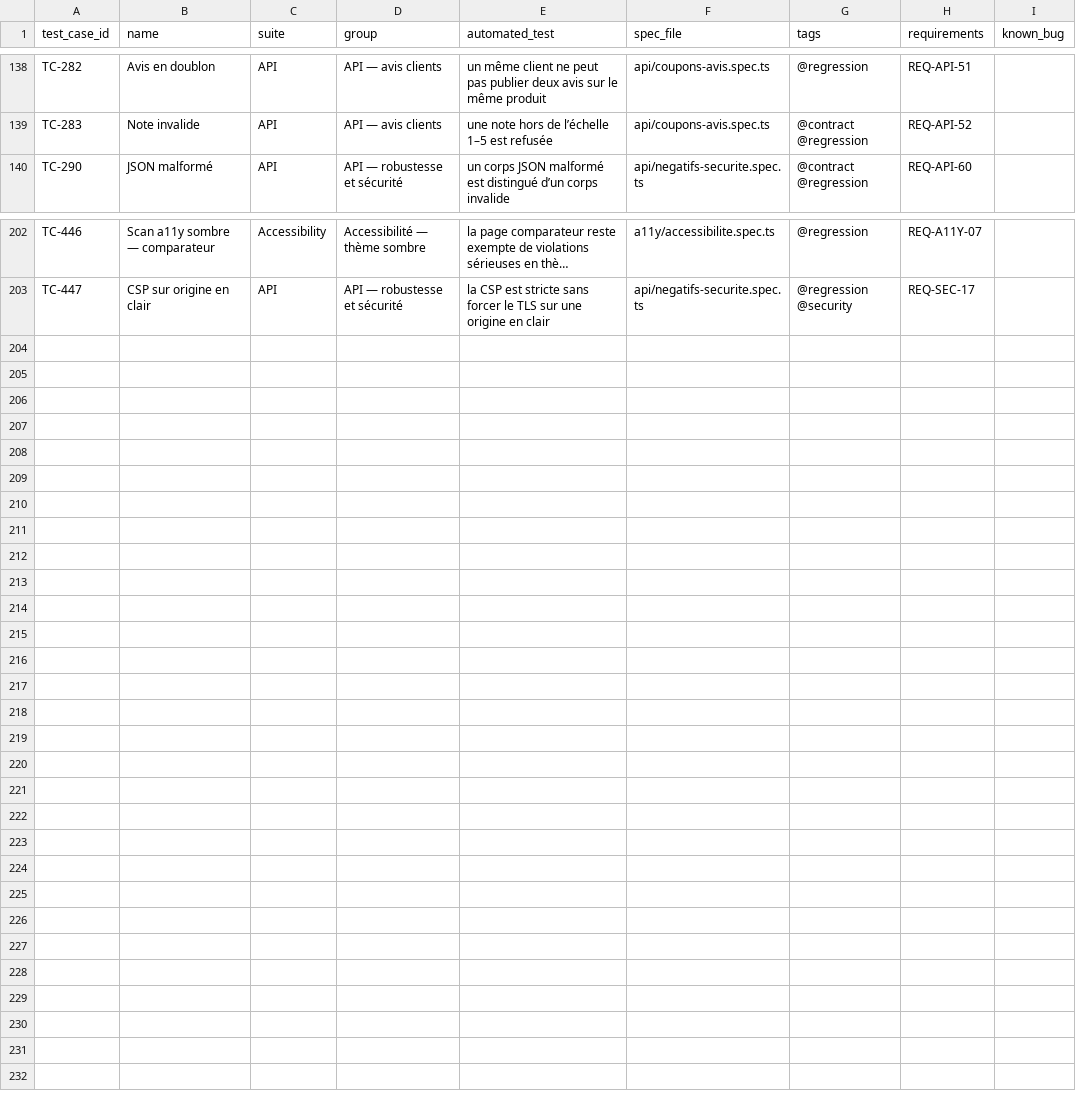
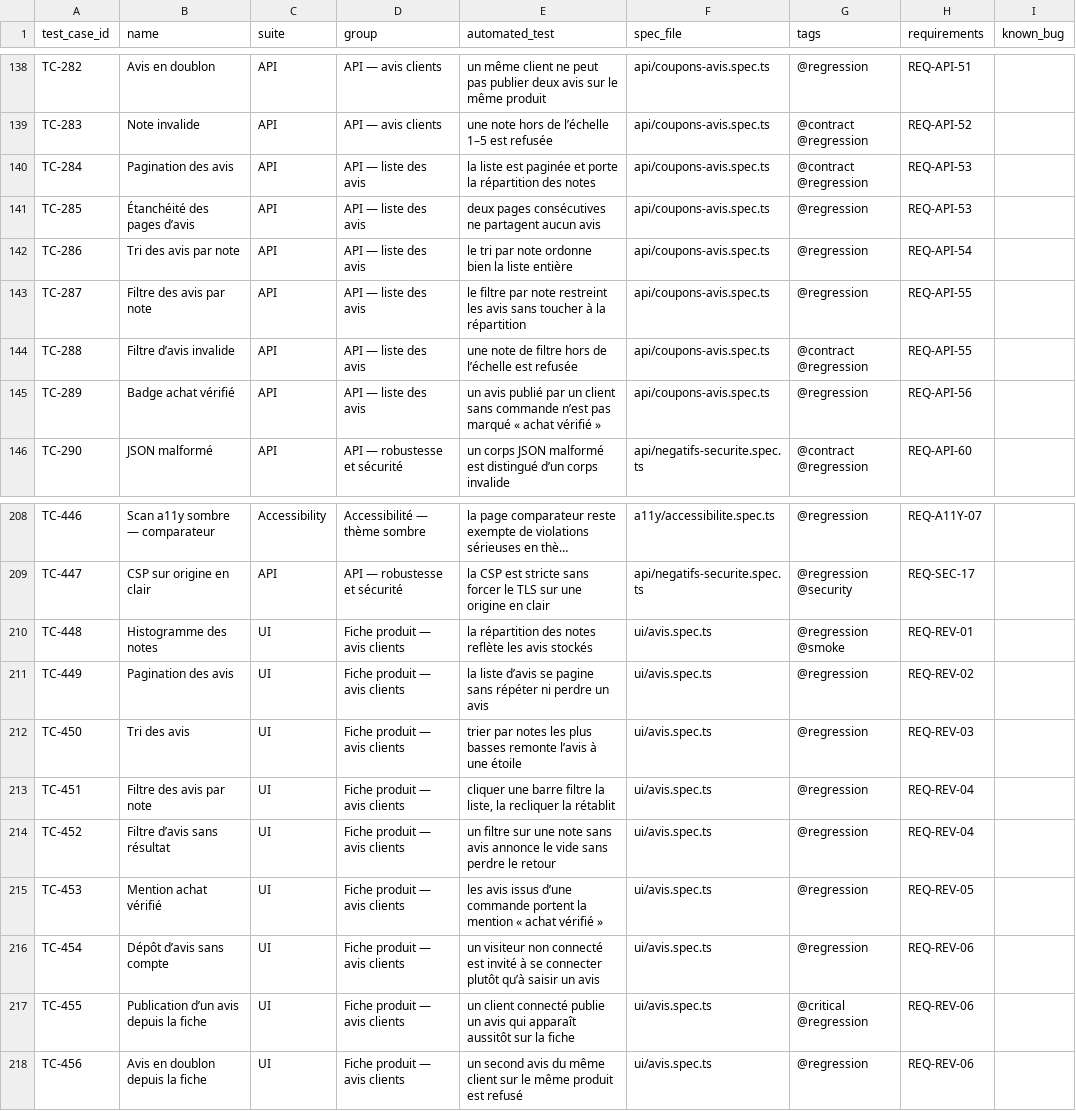
Before and after one commit to Gungagungi/music-website, a CSV file: docs/test-cases/test-cases.csv, drawn as a sheet; only a part is shown, gaps mark what is left out; long unchanged cells end in …; the diff names each change by its address in the sheet, - before the commit and + after, or states it on an @@ line.

```diff
--- a/docs/test-cases/test-cases.csv
+++ b/docs/test-cases/test-cases.csv
+row 140: TC-284 | Pagination des avis | API | API — liste des avis | la liste est paginée et porte la répartition des notes | api/coupons-avis.spec.ts | @contract @regression | REQ-API-53
+row 141: TC-285 | Étanchéité des pages d’avis | API | API — liste des avis | deux pages consécutives ne partagent aucun avis | api/coupons-avis.spec.ts | @regression | REQ-API-53
+row 142: TC-286 | Tri des avis par note | API | API — liste des avis | le tri par note ordonne bien la liste entière | api/coupons-avis.spec.ts | @regression | REQ-API-54
+row 143: TC-287 | Filtre des avis par note | API | API — liste des avis | le filtre par note restreint les avis sans toucher à la répartition | api/coupons-avis.spec.ts | @regression | REQ-API-55
+row 144: TC-288 | Filtre d’avis invalide | API | API — liste des avis | une note de filtre hors de l’échelle est refusée | api/coupons-avis.spec.ts | @contract @regression | REQ-API-55
+row 145: TC-289 | Badge achat vérifié | API | API — liste des avis | un avis publié par un client sans commande n’est pas marqué « achat vérifié » | api/coupons-avis.spec.ts | @regression | REQ-API-56
+row 210: TC-448 | Histogramme des notes | UI | Fiche produit — avis clients | la répartition des notes reflète les avis stockés | ui/avis.spec.ts | @regression @smoke | REQ-REV-01
+row 211: TC-449 | Pagination des avis | UI | Fiche produit — avis clients | la liste d’avis se pagine sans répéter ni perdre un avis | ui/avis.spec.ts | @regression | REQ-REV-02
+row 212: TC-450 | Tri des avis | UI | Fiche produit — avis clients | trier par notes les plus basses remonte l’avis à une étoile | ui/avis.spec.ts | @regression | REQ-REV-03
+row 213: TC-451 | Filtre des avis par note | UI | Fiche produit — avis clients | cliquer une barre filtre la liste, la recliquer la rétablit | ui/avis.spec.ts | @regression | REQ-REV-04
+row 214: TC-452 | Filtre d’avis sans résultat | UI | Fiche produit — avis clients | un filtre sur une note sans avis annonce le vide sans perdre le retour | ui/avis.spec.ts | @regression | REQ-REV-04
+row 215: TC-453 | Mention achat vérifié | UI | Fiche produit — avis clients | les avis issus d’une commande portent la mention « achat vérifié » | ui/avis.spec.ts | @regression | REQ-REV-05
+row 216: TC-454 | Dépôt d’avis sans compte | UI | Fiche produit — avis clients | un visiteur non connecté est invité à se connecter plutôt qu’à saisir un avis | ui/avis.spec.ts | @regression | REQ-REV-06
+row 217: TC-455 | Publication d’un avis depuis la fiche | UI | Fiche produit — avis clients | un client connecté publie un avis qui apparaît aussitôt sur la fiche | ui/avis.spec.ts | @critical @regression | REQ-REV-06
+row 218: TC-456 | Avis en doublon depuis la fiche | UI | Fiche produit — avis clients | un second avis du même client sur le même produit est refusé | ui/avis.spec.ts | @regression | REQ-REV-06
```
Also changed, not shown: 29 other files.
